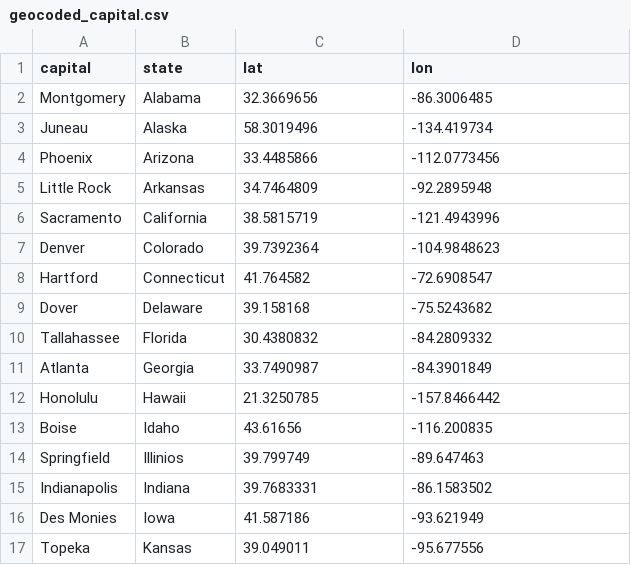
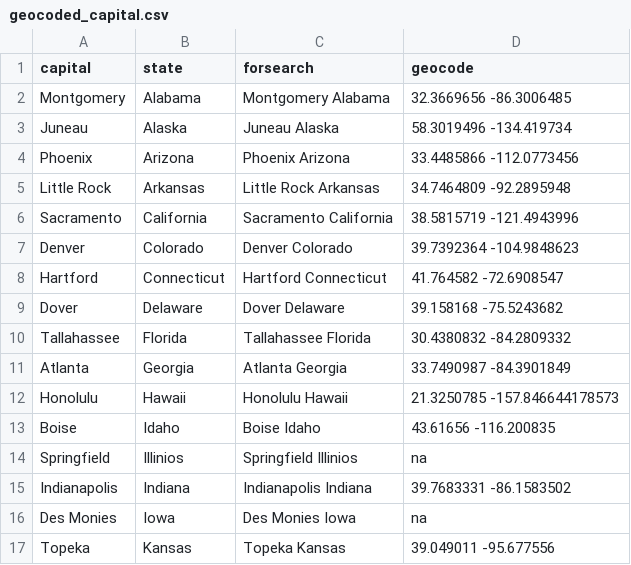
Before and after one commit to Barneybean/busnessman_problem, a CSV file: geocoded_capital.csv, drawn as a sheet; only a part is shown; the diff covers the shown part only.

```diff
--- a/geocoded_capital.csv
+++ b/geocoded_capital.csv
@@ -1,17 +1,17 @@
-capital,state,lat,lon
-Montgomery,Alabama,32.3669656,-86.3006485
-Juneau,Alaska,58.3019496,-134.419734
-Phoenix,Arizona,33.4485866,-112.0773456
-Little Rock,Arkansas,34.7464809,-92.2895948
-Sacramento,California,38.5815719,-121.4943996
-Denver,Colorado,39.7392364,-104.9848623
-Hartford,Connecticut,41.764582,-72.6908547
-Dover,Delaware,39.158168,-75.5243682
-Tallahassee,Florida,30.4380832,-84.2809332
-Atlanta,Georgia,33.7490987,-84.3901849
-Honolulu,Hawaii,21.3250785,-157.8466442
-Boise,Idaho,43.61656,-116.200835
-Springfield,Illinios,39.799749,-89.647463
-Indianapolis,Indiana,39.7683331,-86.1583502
-Des Monies,Iowa,41.587186,-93.621949
-Topeka,Kansas,39.049011,-95.677556
+capital,state,forsearch,geocode
+Montgomery,Alabama,Montgomery Alabama,32.3669656 -86.3006485
+Juneau,Alaska,Juneau Alaska,58.3019496 -134.419734
+Phoenix,Arizona,Phoenix Arizona,33.4485866 -112.0773456
+Little Rock,Arkansas,Little Rock Arkansas,34.7464809 -92.2895948
+Sacramento,California,Sacramento California,38.5815719 -121.4943996
+Denver,Colorado,Denver Colorado,39.7392364 -104.9848623
+Hartford,Connecticut,Hartford Connecticut,41.764582 -72.6908547
+Dover,Delaware,Dover Delaware,39.158168 -75.5243682
+Tallahassee,Florida,Tallahassee Florida,30.4380832 -84.2809332
+Atlanta,Georgia,Atlanta Georgia,33.7490987 -84.3901849
+Honolulu,Hawaii,Honolulu Hawaii,21.3250785 -157.846644178573
+Boise,Idaho,Boise Idaho,43.61656 -116.200835
+Springfield,Illinios,Springfield Illinios,na
+Indianapolis,Indiana,Indianapolis Indiana,39.7683331 -86.1583502
+Des Monies,Iowa,Des Monies Iowa,na
+Topeka,Kansas,Topeka Kansas,39.049011 -95.677556
```
Also changed, not shown: 68 edited cells elsewhere in this file, 7 other files.
